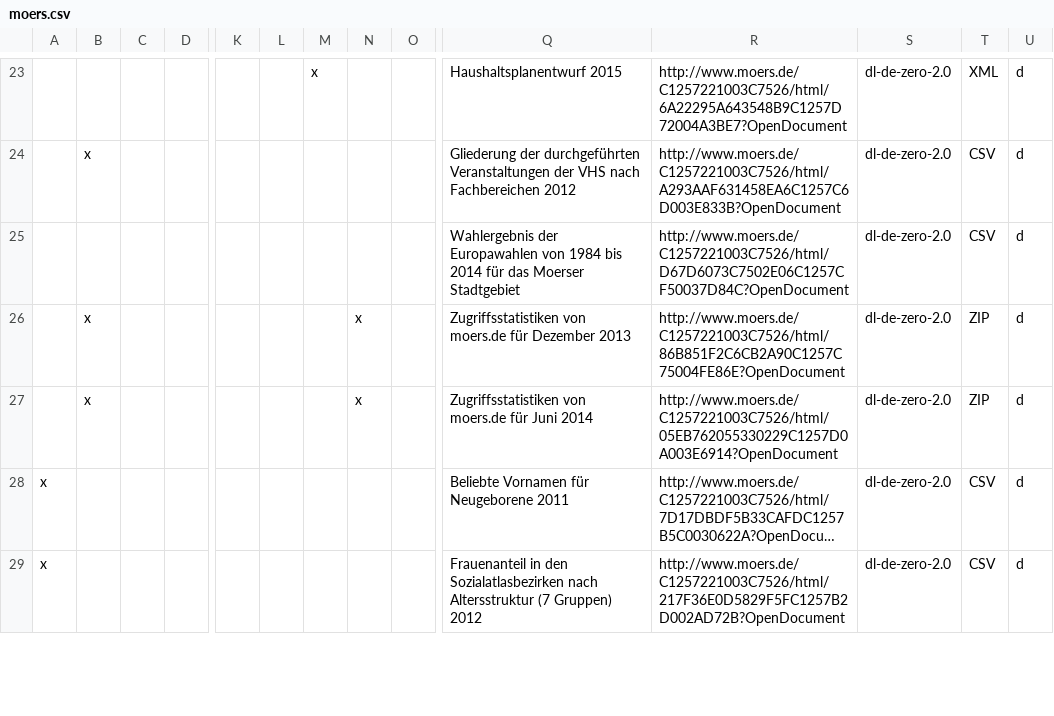
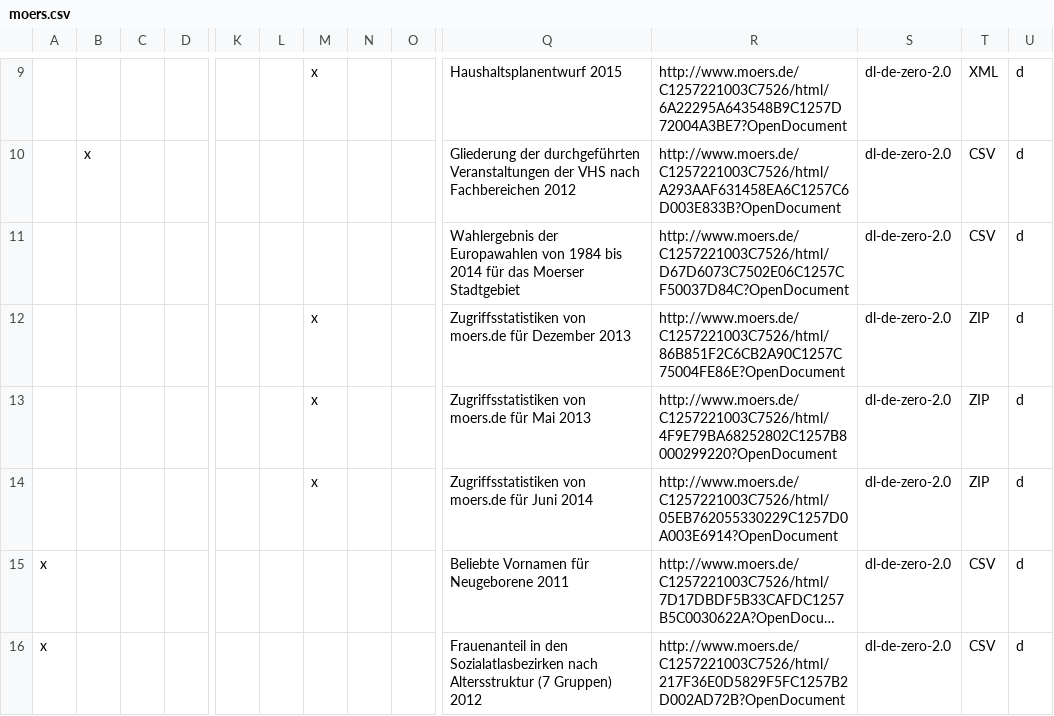
Before and after one commit to okfde/odmonitormap, a CSV file: data/moers.csv, drawn as a sheet; only a part is shown, gaps mark what is left out; long unchanged cells end in …; addresses are those after the commit; rows hold the shown columns only; the diff covers the shown part only; the diff names each change by its address in the sheet, - before the commit and + after, or states it on an @@ line.

```diff
--- a/data/moers.csv
+++ b/data/moers.csv
-B12: x
+B12: (empty)
-M12: (empty)
+M12: x
-N12: x
+N12: (empty)
+row 13:  |  |  |  |  |  | x |  |  | Zugriffsstatistiken von moers.de für Mai 2013 | http://www.moers.de/C1257221003C7526/html/4F9E79BA68252802C1257B8000299220?OpenDocument | dl-de-zero-2.0 | ZIP | d
-B14: x
+B14: (empty)
-M14: (empty)
+M14: x
-N14: x
+N14: (empty)
```
Also changed, not shown: 1 added row, 2 removed rows, 12 moved rows and 63 edited cells elsewhere in this file.
